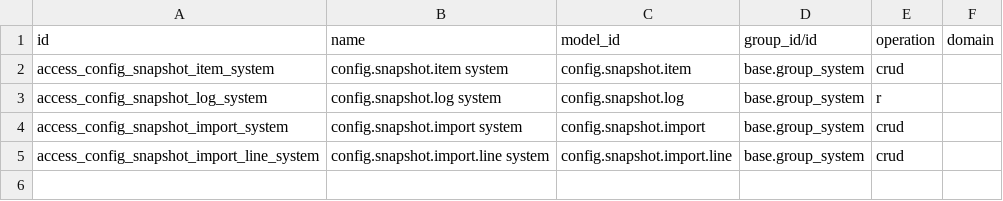
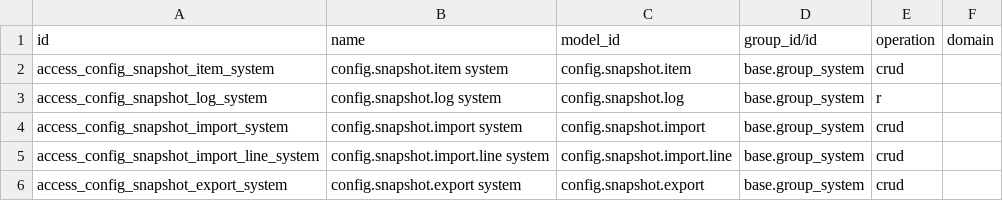
Before and after one commit to duonglong/dummyrepo, a CSV file: config_snapshot_manager/security/ir.access.csv, drawn as a sheet; the diff names each change by its address in the sheet, - before the commit and + after, or states it on an @@ line.

```diff
--- a/config_snapshot_manager/security/ir.access.csv
+++ b/config_snapshot_manager/security/ir.access.csv
+row 6: access_config_snapshot_export_system | config.snapshot.export system | config.snapshot.export | base.group_system | crud
```
Also changed, not shown: 7 other files.
